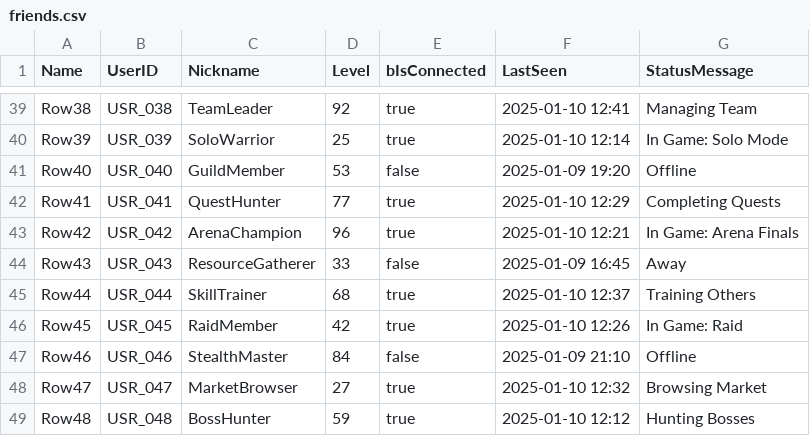
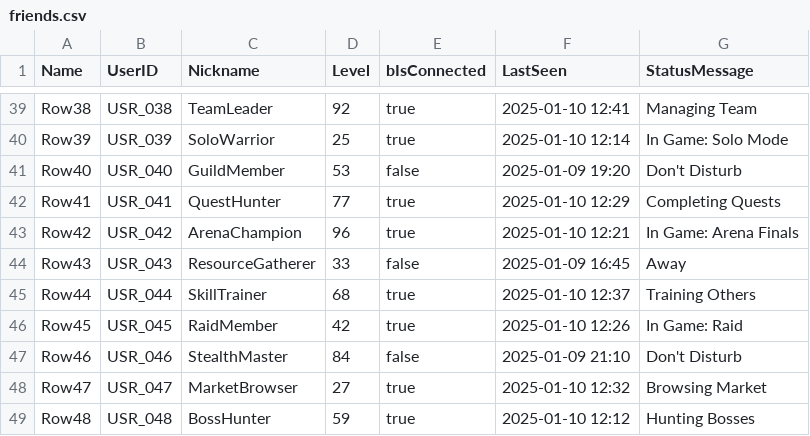
Before and after one commit to gabrjt/ue-user-interface, a CSV file: Content/Data/friends.csv, drawn as a sheet; only a part is shown, gaps mark what is left out; the diff covers the shown part only.

```diff
--- a/Content/Data/friends.csv
+++ b/Content/Data/friends.csv
@@ -40,3 +40,3 @@ Row38,USR_038,TeamLeader,92,true,"2025-01-10 12:41","Managing Team"
 Row39,USR_039,SoloWarrior,25,true,"2025-01-10 12:14","In Game: Solo Mode"
-Row40,USR_040,GuildMember,53,false,"2025-01-09 19:20","Offline"
+Row40,USR_040,GuildMember,53,false,"2025-01-09 19:20","Don't Disturb"
 Row41,USR_041,QuestHunter,77,true,"2025-01-10 12:29","Completing Quests"
@@ -46,3 +46,3 @@ Row44,USR_044,SkillTrainer,68,true,"2025-01-10 12:37","Training Others"
 Row45,USR_045,RaidMember,42,true,"2025-01-10 12:26","In Game: Raid"
-Row46,USR_046,StealthMaster,84,false,"2025-01-09 21:10","Offline"
+Row46,USR_046,StealthMaster,84,false,"2025-01-09 21:10","Don't Disturb"
 Row47,USR_047,MarketBrowser,27,true,"2025-01-10 12:32","Browsing Market"
```
Also changed, not shown: 7 edited cells elsewhere in this file, 1 other file.
